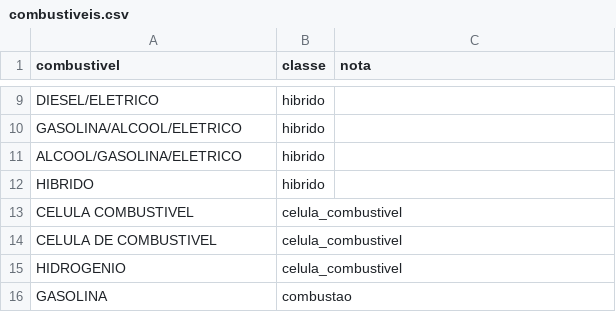
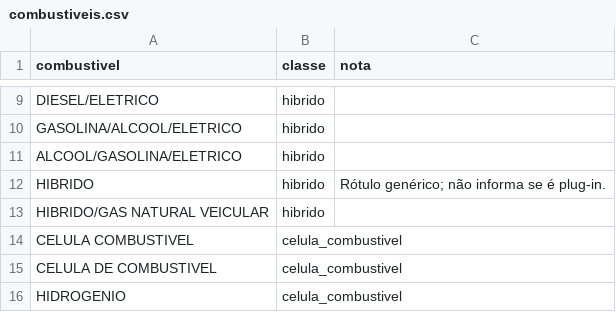
Before and after one commit to BorgesMath/Eletromobilidade, a CSV file: src/eletromobilidade/dados/combustiveis.csv, drawn as a sheet; only a part is shown, gaps mark what is left out; the shorter side is filled out with more unchanged rows.

```diff
--- a/src/eletromobilidade/dados/combustiveis.csv
+++ b/src/eletromobilidade/dados/combustiveis.csv
@@ -11,3 +11,4 @@ GASOLINA/ALCOOL/ELETRICO,hibrido,
 ALCOOL/GASOLINA/ELETRICO,hibrido,
-HIBRIDO,hibrido,
+HIBRIDO,hibrido,Rótulo genérico; não informa se é plug-in.
+HIBRIDO/GAS NATURAL VEICULAR,hibrido,
 CELULA COMBUSTIVEL,celula_combustivel,
```
Also changed, not shown: src/eletromobilidade/dados/modelos.csv, 11 other files.
